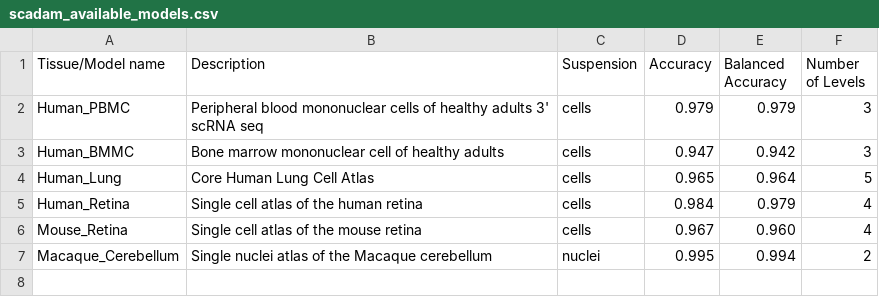
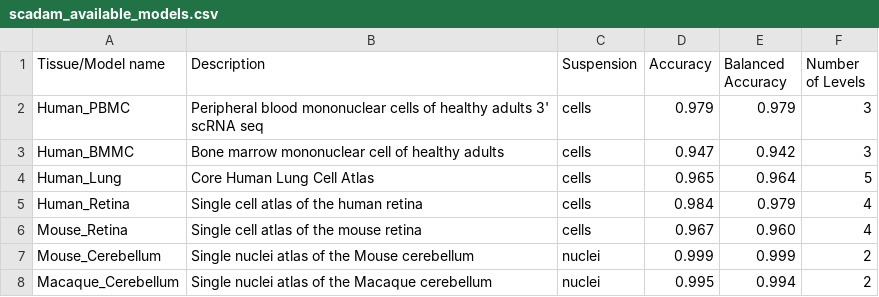
Before and after one commit to Chechekhins/scParadise, a CSV file: scadam_available_models.csv, drawn as a sheet.

Commit message:
Update scadam_available_models.csv

```diff
--- a/scadam_available_models.csv
+++ b/scadam_available_models.csv
@@ -6,2 +6,3 @@ Human_Retina,Single cell atlas of the human retina,cells,0.984,0.979,4
 Mouse_Retina,Single cell atlas of the mouse retina,cells,0.967,0.960,4
+Mouse_Cerebellum,Single nuclei atlas of the Mouse cerebellum,nuclei,0.999,0.999,2
 Macaque_Cerebellum,Single nuclei atlas of the Macaque cerebellum,nuclei,0.995,0.994,2
```
